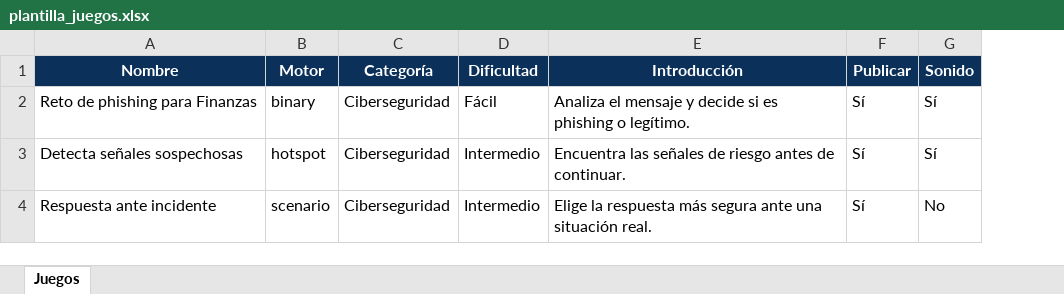
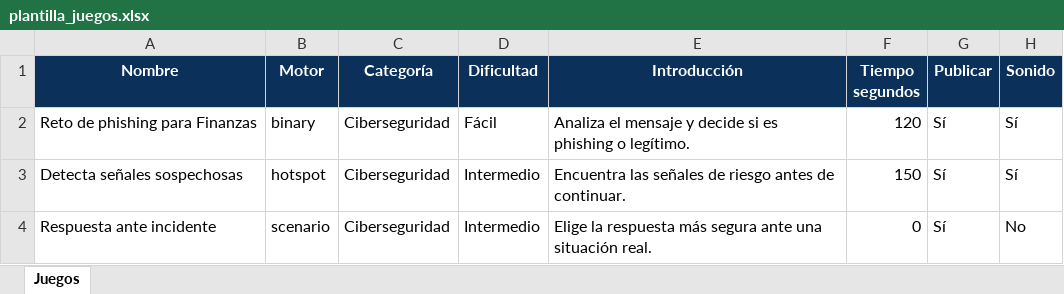
Before and after one commit to esmultiservicios/evaluacion, an Excel workbook: plantilla_juegos.xlsx, sheet Juegos, drawn as a sheet; values as stored, in another font and other column widths than the file's, no borders; the diff names each change by its address in the sheet, - before the commit and + after, or states it on an @@ line.

```diff
--- a/plantilla_juegos.xlsx (sheet Juegos)
+++ b/plantilla_juegos.xlsx (sheet Juegos)
+column F (Tiempo segundos), rows 2-4: 120 | 150 | 0
```
Also changed, not shown: plantilla_preguntas.xlsx, 29 other files.
